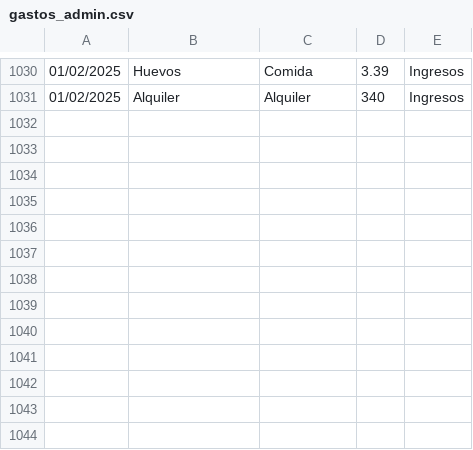
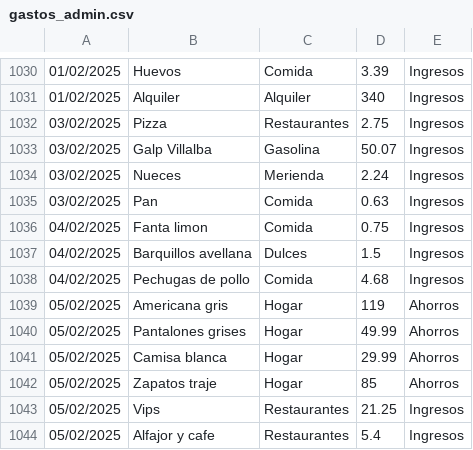
Before and after one commit to IAmTheMister/gastosKivy, a CSV file: admin/gastos_admin.csv, drawn as a sheet; only a part is shown, gaps mark what is left out; the diff names each change by its address in the sheet, - before the commit and + after, or states it on an @@ line.

Commit message:
gastos 05/02/2025

```diff
--- a/admin/gastos_admin.csv
+++ b/admin/gastos_admin.csv
+row 1032: 03/02/2025 | Pizza | Restaurantes | 2.75 | Ingresos
+row 1033: 03/02/2025 | Galp Villalba | Gasolina | 50.07 | Ingresos
+row 1034: 03/02/2025 | Nueces | Merienda | 2.24 | Ingresos
+row 1035: 03/02/2025 | Pan | Comida | 0.63 | Ingresos
+row 1036: 04/02/2025 | Fanta limon | Comida | 0.75 | Ingresos
+row 1037: 04/02/2025 | Barquillos avellana | Dulces | 1.5 | Ingresos
+row 1038: 04/02/2025 | Pechugas de pollo | Comida | 4.68 | Ingresos
+row 1039: 05/02/2025 | Americana gris | Hogar | 119 | Ahorros
+row 1040: 05/02/2025 | Pantalones grises | Hogar | 49.99 | Ahorros
+row 1041: 05/02/2025 | Camisa blanca | Hogar | 29.99 | Ahorros
+row 1042: 05/02/2025 | Zapatos traje | Hogar | 85 | Ahorros
+row 1043: 05/02/2025 | Vips | Restaurantes | 21.25 | Ingresos
+row 1044: 05/02/2025 | Alfajor y cafe | Restaurantes | 5.4 | Ingresos
```
